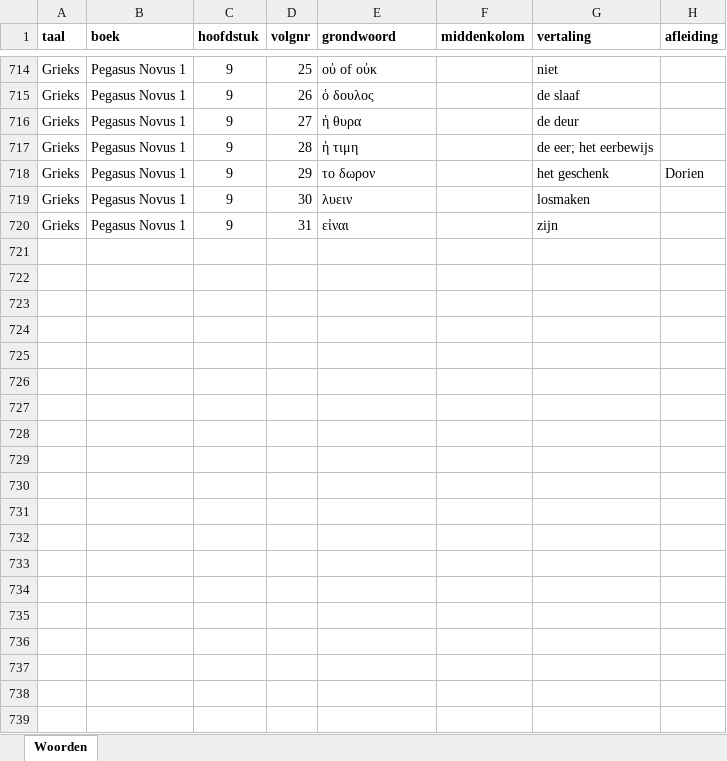
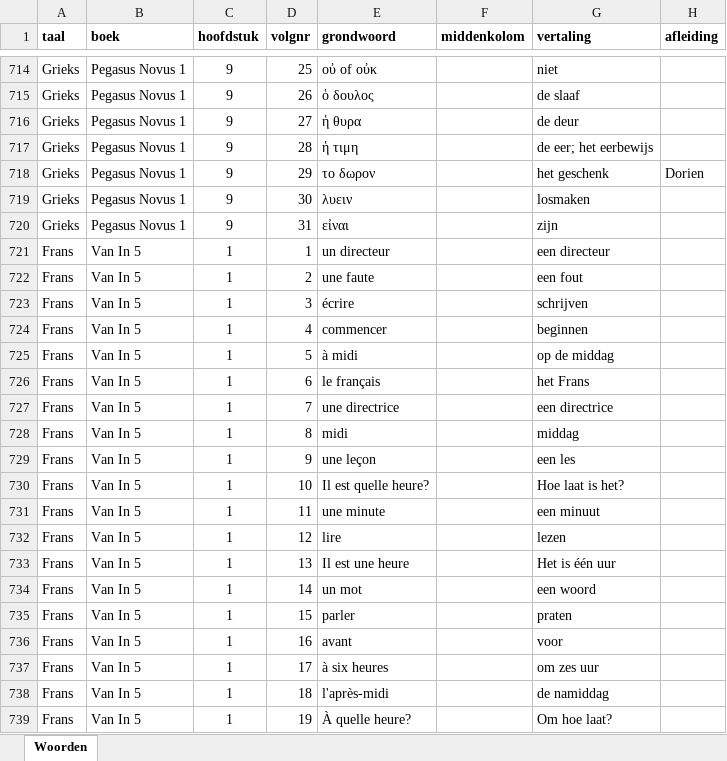
Before and after one commit to WimSohier1975/LatinQuiz, an Excel workbook: woorden.xlsx, sheet Woorden, drawn as a sheet; only a part is shown, gaps mark what is left out; values as stored, in another font and other column widths than the file's, no borders; the diff covers the shown part only; the diff names each change by its address in the sheet, - before the commit and + after, or states it on an @@ line.

```diff
--- a/woorden.xlsx (sheet Woorden)
+++ b/woorden.xlsx (sheet Woorden)
+row 721: Frans | Van In 5 | 1 | 1 | un directeur |  | een directeur
+row 722: Frans | Van In 5 | 1 | 2 | une faute |  | een fout
+row 723: Frans | Van In 5 | 1 | 3 | écrire |  | schrijven
+row 724: Frans | Van In 5 | 1 | 4 | commencer |  | beginnen
+row 725: Frans | Van In 5 | 1 | 5 | à midi |  | op de middag
+row 726: Frans | Van In 5 | 1 | 6 | le français |  | het Frans
+row 727: Frans | Van In 5 | 1 | 7 | une directrice |  | een directrice
+row 728: Frans | Van In 5 | 1 | 8 | midi |  | middag
+row 729: Frans | Van In 5 | 1 | 9 | une leçon |  | een les
+row 730: Frans | Van In 5 | 1 | 10 | Il est quelle heure? |  | Hoe laat is het?
+row 731: Frans | Van In 5 | 1 | 11 | une minute |  | een minuut
+row 732: Frans | Van In 5 | 1 | 12 | lire |  | lezen
+row 733: Frans | Van In 5 | 1 | 13 | Il est une heure |  | Het is één uur
+row 734: Frans | Van In 5 | 1 | 14 | un mot |  | een woord
+row 735: Frans | Van In 5 | 1 | 15 | parler |  | praten
+row 736: Frans | Van In 5 | 1 | 16 | avant |  | voor
+row 737: Frans | Van In 5 | 1 | 17 | à six heures |  | om zes uur
+row 738: Frans | Van In 5 | 1 | 18 | l'après-midi |  | de namiddag
+row 739: Frans | Van In 5 | 1 | 19 | À quelle heure? |  | Om hoe laat?
```
Also changed, not shown: 12 added rows elsewhere in this sheet, config.xlsx.
